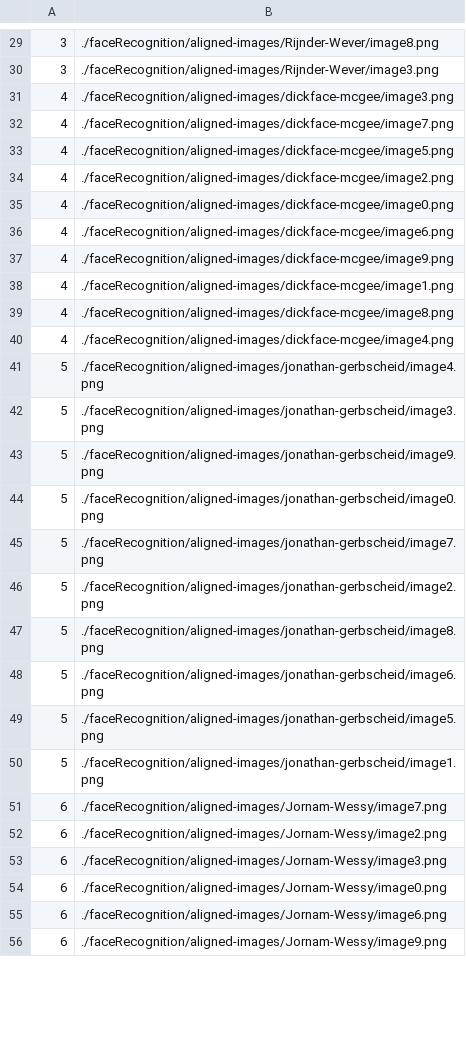
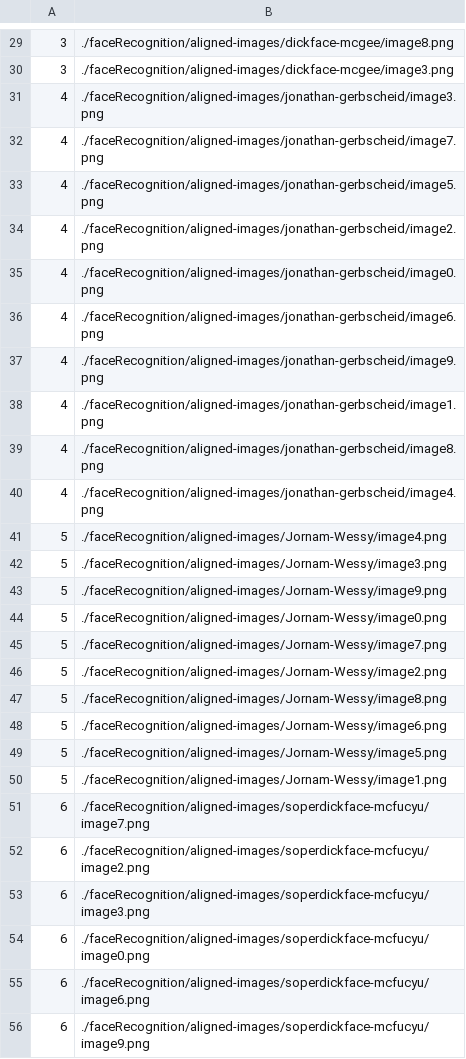
Before and after one commit to SpinazieSin/UvA-Home, a CSV file: faceRecognition/generated-embeddings/labels.csv, drawn as a sheet; only a part is shown, gaps mark what is left out; the diff covers the shown part only.

```diff
--- a/faceRecognition/generated-embeddings/labels.csv
+++ b/faceRecognition/generated-embeddings/labels.csv
@@ -29,28 +29,28 @@
-3,./faceRecognition/aligned-images/Rijnder-Wever/image8.png
-3,./faceRecognition/aligned-images/Rijnder-Wever/image3.png
-4,./faceRecognition/aligned-images/dickface-mcgee/image3.png
-4,./faceRecognition/aligned-images/dickface-mcgee/image7.png
-4,./faceRecognition/aligned-images/dickface-mcgee/image5.png
-4,./faceRecognition/aligned-images/dickface-mcgee/image2.png
-4,./faceRecognition/aligned-images/dickface-mcgee/image0.png
-4,./faceRecognition/aligned-images/dickface-mcgee/image6.png
-4,./faceRecognition/aligned-images/dickface-mcgee/image9.png
-4,./faceRecognition/aligned-images/dickface-mcgee/image1.png
-4,./faceRecognition/aligned-images/dickface-mcgee/image8.png
-4,./faceRecognition/aligned-images/dickface-mcgee/image4.png
-5,./faceRecognition/aligned-images/jonathan-gerbscheid/image4.png
-5,./faceRecognition/aligned-images/jonathan-gerbscheid/image3.png
-5,./faceRecognition/aligned-images/jonathan-gerbscheid/image9.png
-5,./faceRecognition/aligned-images/jonathan-gerbscheid/image0.png
-5,./faceRecognition/aligned-images/jonathan-gerbscheid/image7.png
-5,./faceRecognition/aligned-images/jonathan-gerbscheid/image2.png
-5,./faceRecognition/aligned-images/jonathan-gerbscheid/image8.png
-5,./faceRecognition/aligned-images/jonathan-gerbscheid/image6.png
-5,./faceRecognition/aligned-images/jonathan-gerbscheid/image5.png
-5,./faceRecognition/aligned-images/jonathan-gerbscheid/image1.png
-6,./faceRecognition/aligned-images/Jornam-Wessy/image7.png
-6,./faceRecognition/aligned-images/Jornam-Wessy/image2.png
-6,./faceRecognition/aligned-images/Jornam-Wessy/image3.png
-6,./faceRecognition/aligned-images/Jornam-Wessy/image0.png
-6,./faceRecognition/aligned-images/Jornam-Wessy/image6.png
-6,./faceRecognition/aligned-images/Jornam-Wessy/image9.png
+3,./faceRecognition/aligned-images/dickface-mcgee/image8.png
+3,./faceRecognition/aligned-images/dickface-mcgee/image3.png
+4,./faceRecognition/aligned-images/jonathan-gerbscheid/image3.png
+4,./faceRecognition/aligned-images/jonathan-gerbscheid/image7.png
+4,./faceRecognition/aligned-images/jonathan-gerbscheid/image5.png
+4,./faceRecognition/aligned-images/jonathan-gerbscheid/image2.png
+4,./faceRecognition/aligned-images/jonathan-gerbscheid/image0.png
+4,./faceRecognition/aligned-images/jonathan-gerbscheid/image6.png
+4,./faceRecognition/aligned-images/jonathan-gerbscheid/image9.png
+4,./faceRecognition/aligned-images/jonathan-gerbscheid/image1.png
+4,./faceRecognition/aligned-images/jonathan-gerbscheid/image8.png
+4,./faceRecognition/aligned-images/jonathan-gerbscheid/image4.png
+5,./faceRecognition/aligned-images/Jornam-Wessy/image4.png
+5,./faceRecognition/aligned-images/Jornam-Wessy/image3.png
+5,./faceRecognition/aligned-images/Jornam-Wessy/image9.png
+5,./faceRecognition/aligned-images/Jornam-Wessy/image0.png
+5,./faceRecognition/aligned-images/Jornam-Wessy/image7.png
+5,./faceRecognition/aligned-images/Jornam-Wessy/image2.png
+5,./faceRecognition/aligned-images/Jornam-Wessy/image8.png
+5,./faceRecognition/aligned-images/Jornam-Wessy/image6.png
+5,./faceRecognition/aligned-images/Jornam-Wessy/image5.png
+5,./faceRecognition/aligned-images/Jornam-Wessy/image1.png
+6,./faceRecognition/aligned-images/soperdickface-mcfucyu/image7.png
+6,./faceRecognition/aligned-images/soperdickface-mcfucyu/image2.png
+6,./faceRecognition/aligned-images/soperdickface-mcfucyu/image3.png
+6,./faceRecognition/aligned-images/soperdickface-mcfucyu/image0.png
+6,./faceRecognition/aligned-images/soperdickface-mcfucyu/image6.png
+6,./faceRecognition/aligned-images/soperdickface-mcfucyu/image9.png
```
Also changed, not shown: 32 edited cells elsewhere in this file, faceRecognition/generated-embeddings/reps.csv, 13 other files.
